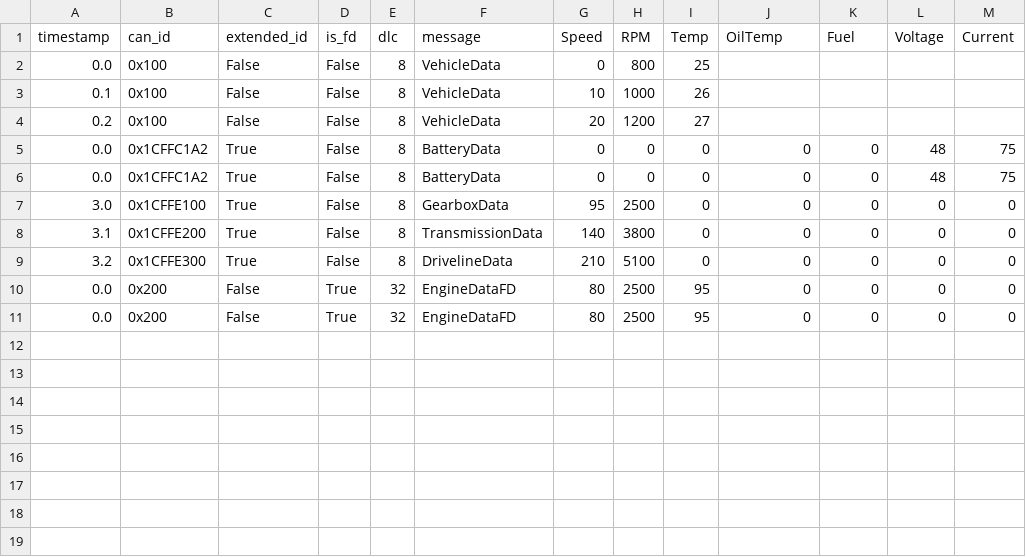
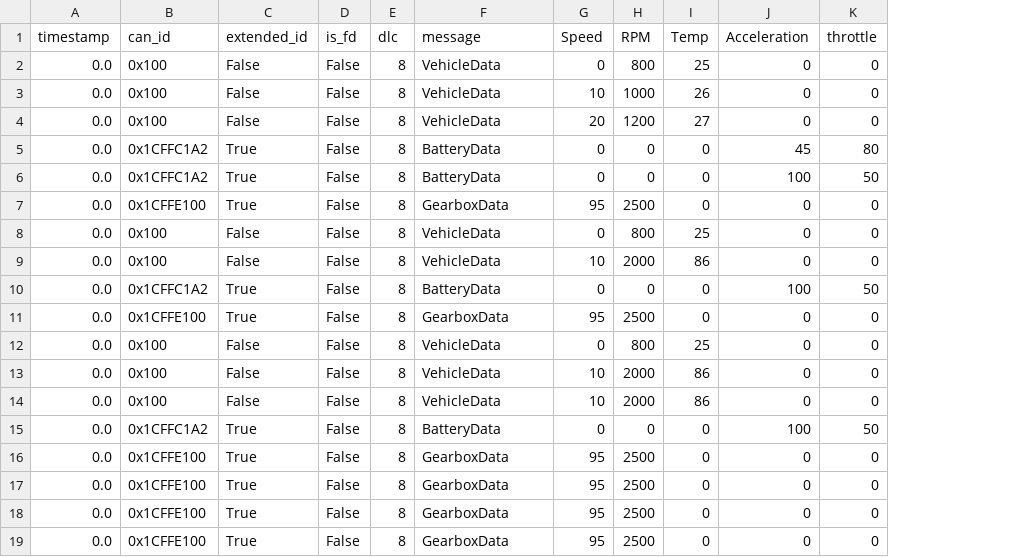
Before and after one commit to Adesh9960/KPIT_pycode, a CSV file: src/encoder/Vehicle.csv, drawn as a sheet; removed rows and columns are numbered as before the commit, all else as after; the diff names each change by its address in the sheet, - before the commit and + after, or states it on an @@ line.

Commit message:
encoder ka naya rup

```diff
--- a/src/encoder/Vehicle.csv
+++ b/src/encoder/Vehicle.csv
-column L (Voltage), rows 5-11: 48 | 48 | 0 | 0 | 0 | 0 | 0
-column M (Current), rows 5-11: 75 | 75 | 0 | 0 | 0 | 0 | 0
-J1: OilTemp
+J1: Acceleration
-K1: Fuel
+K1: throttle
-J2:J4 (Acceleration): (empty)
+J2:J4 (Acceleration): 0
-K2:K4 (throttle): (empty)
+K2:K4 (throttle): 0
-A3 (timestamp): 0.1
+A3 (timestamp): 0.0
-A4 (timestamp): 0.2
+A4 (timestamp): 0.0
-J5 (Acceleration): 0
+J5 (Acceleration): 45
-K5 (throttle): 0
+K5 (throttle): 80
-J6 (Acceleration): 0
+J6 (Acceleration): 100
-K6 (throttle): 0
+K6 (throttle): 50
-A7 (timestamp): 3.0
+A7 (timestamp): 0.0
+row 8: 0.0 | 0x100 | False | False | 8 | VehicleData | 0 | 800 | 25 | 0 | 0
+row 9: 0.0 | 0x100 | False | False | 8 | VehicleData | 10 | 2000 | 86 | 0 | 0
+row 10: 0.0 | 0x1CFFC1A2 | True | False | 8 | BatteryData | 0 | 0 | 0 | 100 | 50
-A11 (timestamp): 3.1
+A11 (timestamp): 0.0
-B11 (can_id): 0x1CFFE200
+B11 (can_id): 0x1CFFE100
-F11 (message): TransmissionData
+F11 (message): GearboxData
-G11 (Speed): 140
+G11 (Speed): 95
-H11 (RPM): 3800
+H11 (RPM): 2500
+row 12: 0.0 | 0x100 | False | False | 8 | VehicleData | 0 | 800 | 25 | 0 | 0
+row 13: 0.0 | 0x100 | False | False | 8 | VehicleData | 10 | 2000 | 86 | 0 | 0
+row 14: 0.0 | 0x100 | False | False | 8 | VehicleData | 10 | 2000 | 86 | 0 | 0
+row 15: 0.0 | 0x1CFFC1A2 | True | False | 8 | BatteryData | 0 | 0 | 0 | 100 | 50
-A16 (timestamp): 3.2
+A16 (timestamp): 0.0
-B16 (can_id): 0x1CFFE300
+B16 (can_id): 0x1CFFE100
-F16 (message): DrivelineData
+F16 (message): GearboxData
-G16 (Speed): 210
+G16 (Speed): 95
-H16 (RPM): 5100
+H16 (RPM): 2500
-B17:B18 (can_id): 0x200
+B17:B18 (can_id): 0x1CFFE100
-C17:C18 (extended_id): False
+C17:C18 (extended_id): True
-D17:D18 (is_fd): True
+D17:D18 (is_fd): False
-E17:E18 (dlc): 32
+E17:E18 (dlc): 8
-F17:F18 (message): EngineDataFD
+F17:F18 (message): GearboxData
-G17:G18 (Speed): 80
+G17:G18 (Speed): 95
-I17:I18 (Temp): 95
+I17:I18 (Temp): 0
+row 19: 0.0 | 0x1CFFE100 | True | False | 8 | GearboxData | 95 | 2500 | 0 | 0 | 0
```
Also changed, not shown: 4 other files.
